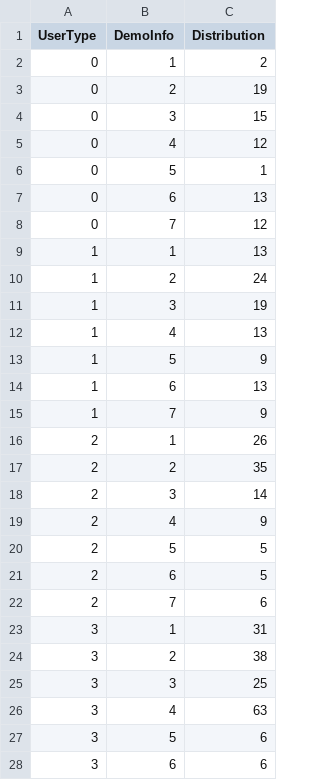
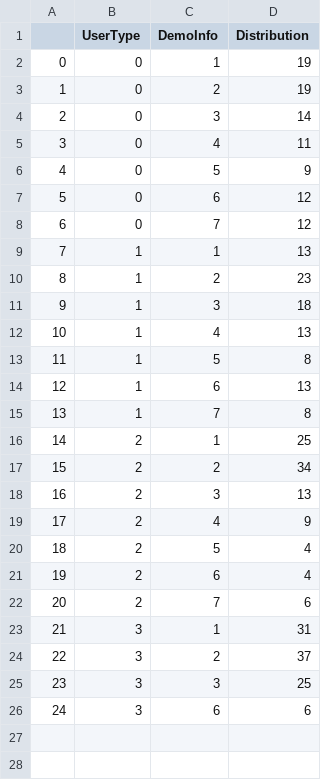
Before and after one commit to Danisodu/Information-Visualization, a CSV file: CrackPersonalIncome.csv, drawn as a sheet; only a part is shown; removed rows and columns are numbered as before the commit, all else as after; the diff covers the shown part only; the diff names each change by its address in the sheet, - before the commit and + after, or states it on an @@ line.

Commit message:
Datasets for heat map done

```diff
--- a/CrackPersonalIncome.csv
+++ b/CrackPersonalIncome.csv
+column A, rows 2-26: 0 | 1 | 2 | 3 | 4 | 5 | 6 | 7 | 8 | 9 | 10 | 11 | 12 | 13 | 14 | 15 | 16 | 17 | 18 | 19 | 20 | 21 | 22 | 23 | 24
-D2 (Distribution): 2
+D2 (Distribution): 19
-D4 (Distribution): 15
+D4 (Distribution): 14
-D5 (Distribution): 12
+D5 (Distribution): 11
-D6 (Distribution): 1
+D6 (Distribution): 9
-D7 (Distribution): 13
+D7 (Distribution): 12
-D10 (Distribution): 24
+D10 (Distribution): 23
-D11 (Distribution): 19
+D11 (Distribution): 18
-D13 (Distribution): 9
+D13 (Distribution): 8
-D15 (Distribution): 9
+D15 (Distribution): 8
-D16 (Distribution): 26
+D16 (Distribution): 25
-D17 (Distribution): 35
+D17 (Distribution): 34
-D18 (Distribution): 14
+D18 (Distribution): 13
-D20:D21 (Distribution): 5
+D20:D21 (Distribution): 4
-D24 (Distribution): 38
+D24 (Distribution): 37
-row 26: 3 | 4 | 63
-row 27: 3 | 5 | 6
```
Also changed, not shown: 1 removed row elsewhere in this file, 47 other files.
